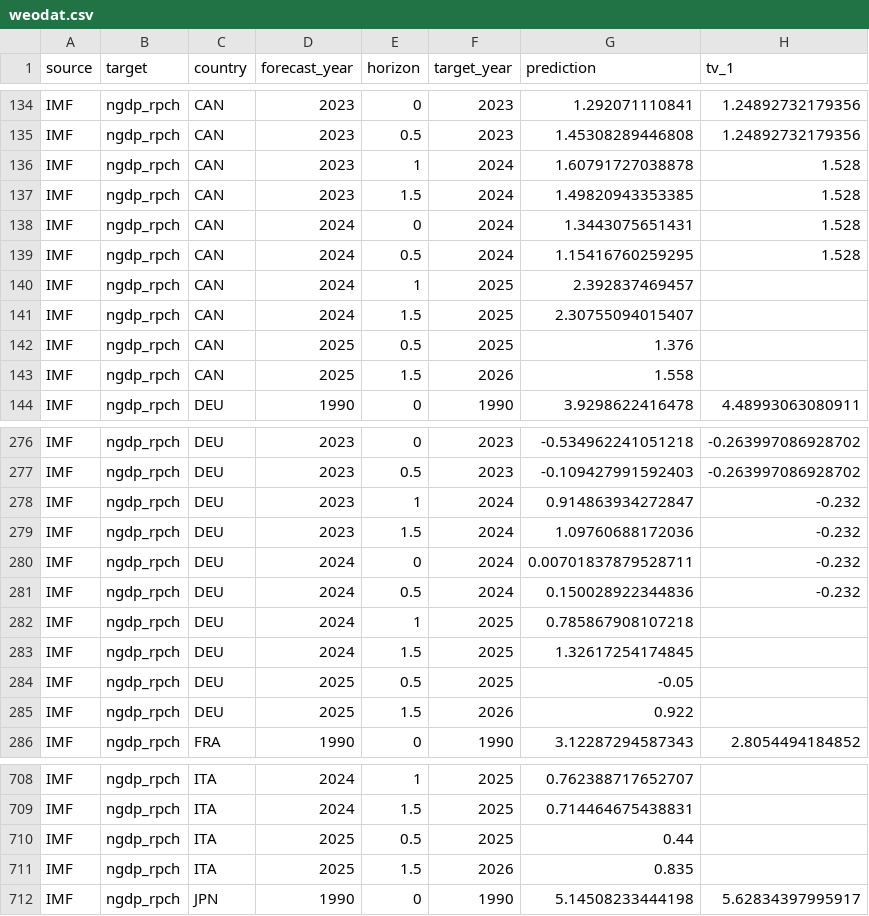
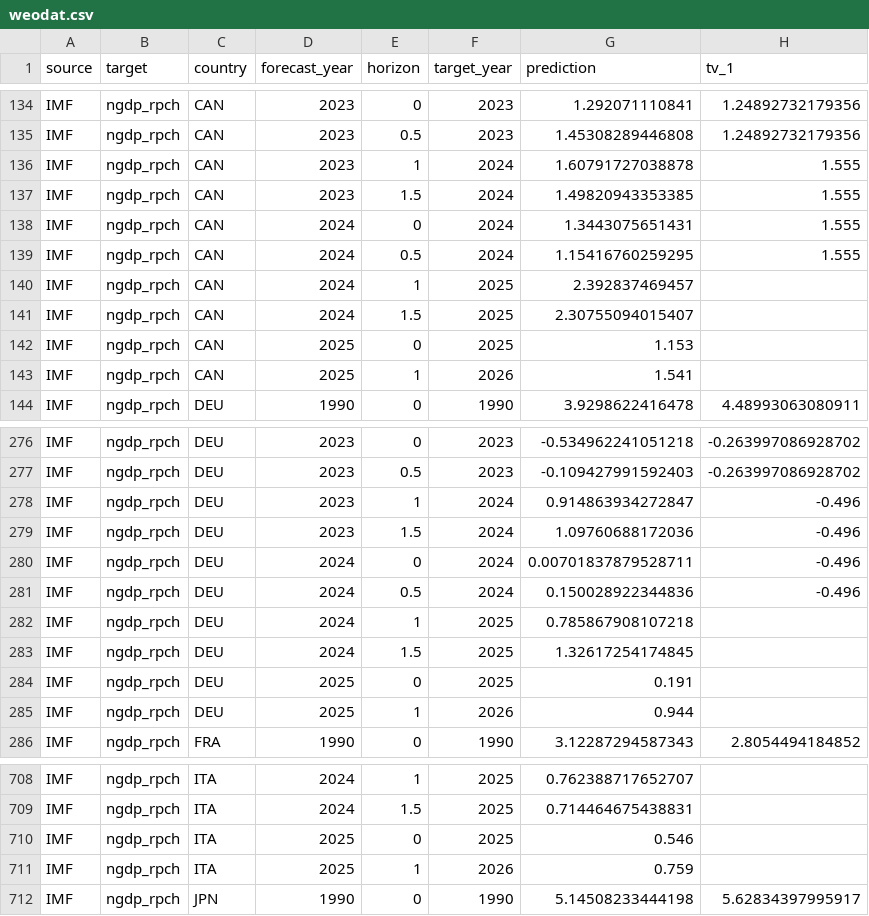
Before and after one commit to fredbec/uqimf, a CSV file: real_time_publication/downloaded_data/weodat.csv, drawn as a sheet; only a part is shown, gaps mark what is left out; the diff covers the shown part only.

Commit message:
Fall 2025 new data download code and data

```diff
--- a/real_time_publication/downloaded_data/weodat.csv
+++ b/real_time_publication/downloaded_data/weodat.csv
@@ -135,10 +135,10 @@ IMF,ngdp_rpch,CAN,2023,0,2023,1.292071110841,1.24892732179356
 IMF,ngdp_rpch,CAN,2023,0.5,2023,1.45308289446808,1.24892732179356
-IMF,ngdp_rpch,CAN,2023,1,2024,1.60791727038878,1.528
-IMF,ngdp_rpch,CAN,2023,1.5,2024,1.49820943353385,1.528
-IMF,ngdp_rpch,CAN,2024,0,2024,1.3443075651431,1.528
-IMF,ngdp_rpch,CAN,2024,0.5,2024,1.15416760259295,1.528
+IMF,ngdp_rpch,CAN,2023,1,2024,1.60791727038878,1.555
+IMF,ngdp_rpch,CAN,2023,1.5,2024,1.49820943353385,1.555
+IMF,ngdp_rpch,CAN,2024,0,2024,1.3443075651431,1.555
+IMF,ngdp_rpch,CAN,2024,0.5,2024,1.15416760259295,1.555
 IMF,ngdp_rpch,CAN,2024,1,2025,2.392837469457,
 IMF,ngdp_rpch,CAN,2024,1.5,2025,2.30755094015407,
-IMF,ngdp_rpch,CAN,2025,0.5,2025,1.376,
-IMF,ngdp_rpch,CAN,2025,1.5,2026,1.558,
+IMF,ngdp_rpch,CAN,2025,0,2025,1.153,
+IMF,ngdp_rpch,CAN,2025,1,2026,1.541,
 IMF,ngdp_rpch,DEU,1990,0,1990,3.9298622416478,4.48993063080911
@@ -277,10 +277,10 @@ IMF,ngdp_rpch,DEU,2023,0,2023,-0.534962241051218,-0.263997086928702
 IMF,ngdp_rpch,DEU,2023,0.5,2023,-0.109427991592403,-0.263997086928702
-IMF,ngdp_rpch,DEU,2023,1,2024,0.914863934272847,-0.232
-IMF,ngdp_rpch,DEU,2023,1.5,2024,1.09760688172036,-0.232
-IMF,ngdp_rpch,DEU,2024,0,2024,0.00701837879528711,-0.232
-IMF,ngdp_rpch,DEU,2024,0.5,2024,0.150028922344836,-0.232
+IMF,ngdp_rpch,DEU,2023,1,2024,0.914863934272847,-0.496
+IMF,ngdp_rpch,DEU,2023,1.5,2024,1.09760688172036,-0.496
+IMF,ngdp_rpch,DEU,2024,0,2024,0.00701837879528711,-0.496
+IMF,ngdp_rpch,DEU,2024,0.5,2024,0.150028922344836,-0.496
 IMF,ngdp_rpch,DEU,2024,1,2025,0.785867908107218,
 IMF,ngdp_rpch,DEU,2024,1.5,2025,1.32617254174845,
-IMF,ngdp_rpch,DEU,2025,0.5,2025,-0.05,
-IMF,ngdp_rpch,DEU,2025,1.5,2026,0.922,
+IMF,ngdp_rpch,DEU,2025,0,2025,0.191,
+IMF,ngdp_rpch,DEU,2025,1,2026,0.944,
 IMF,ngdp_rpch,FRA,1990,0,1990,3.12287294587343,2.8054494184852
@@ -709,4 +709,4 @@ IMF,ngdp_rpch,ITA,2024,1,2025,0.762388717652707,
 IMF,ngdp_rpch,ITA,2024,1.5,2025,0.714464675438831,
-IMF,ngdp_rpch,ITA,2025,0.5,2025,0.44,
-IMF,ngdp_rpch,ITA,2025,1.5,2026,0.835,
+IMF,ngdp_rpch,ITA,2025,0,2025,0.546,
+IMF,ngdp_rpch,ITA,2025,1,2026,0.759,
 IMF,ngdp_rpch,JPN,1990,0,1990,5.14508233444198,5.62834397995917
```
Also changed, not shown: 68 edited cells elsewhere in this file, real_time_publication/downloaded_data/weodat_preprocess.csv, 4 other files.
